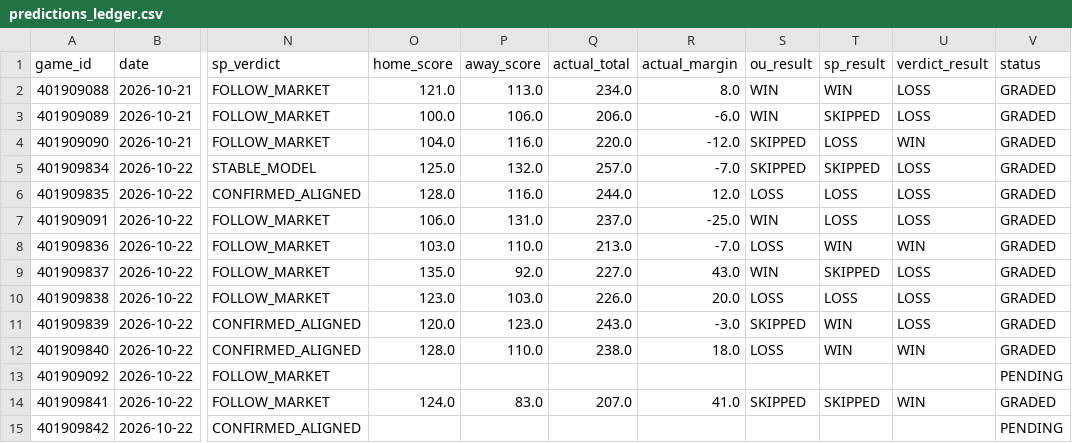
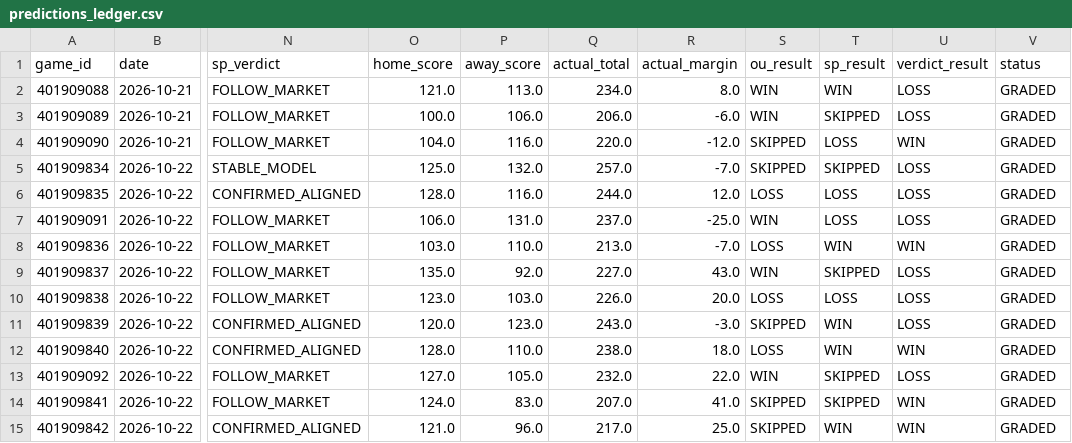
Before and after one commit to Thakky001/NBA, a CSV file: data/raw/predictions_ledger.csv, drawn as a sheet; only a part is shown, gaps mark what is left out; the diff names each change by its address in the sheet, - before the commit and + after, or states it on an @@ line.

```diff
--- a/data/raw/predictions_ledger.csv
+++ b/data/raw/predictions_ledger.csv
-O13 (home_score): (empty)
+O13 (home_score): 127.0
-P13 (away_score): (empty)
+P13 (away_score): 105.0
-Q13 (actual_total): (empty)
+Q13 (actual_total): 232.0
-R13 (actual_margin): (empty)
+R13 (actual_margin): 22.0
-S13 (ou_result): (empty)
+S13 (ou_result): WIN
-T13 (sp_result): (empty)
+T13 (sp_result): SKIPPED
-U13 (verdict_result): (empty)
+U13 (verdict_result): LOSS
-V13 (status): PENDING
+V13 (status): GRADED
-O15 (home_score): (empty)
+O15 (home_score): 121.0
-P15 (away_score): (empty)
+P15 (away_score): 96.0
-Q15 (actual_total): (empty)
+Q15 (actual_total): 217.0
-R15 (actual_margin): (empty)
+R15 (actual_margin): 25.0
-S15 (ou_result): (empty)
+S15 (ou_result): SKIPPED
-T15 (sp_result): (empty)
+T15 (sp_result): WIN
-U15 (verdict_result): (empty)
+U15 (verdict_result): WIN
-V15 (status): PENDING
+V15 (status): GRADED
```
